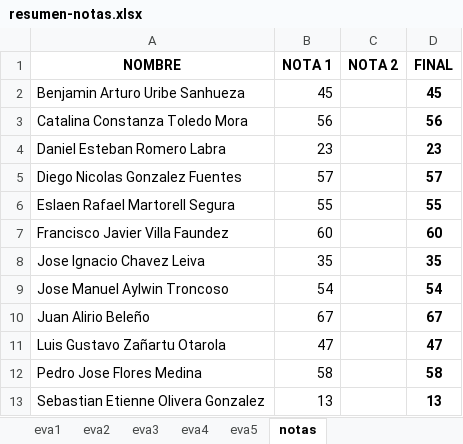
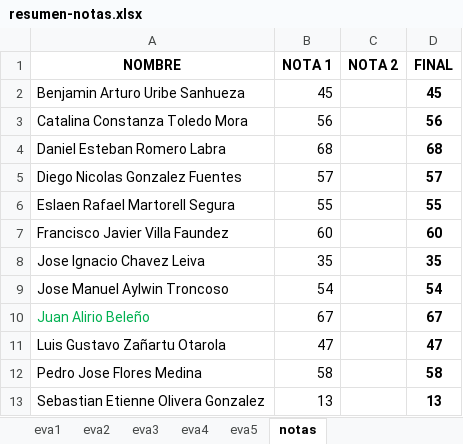
Before and after one commit to cdvelop/secure-programming, an Excel workbook: resumen-notas.xlsx, sheet notas, drawn as a sheet; values as stored, in another font and other column widths than the file's, no borders; the diff names each change by its address in the sheet, - before the commit and + after, or states it on an @@ line.

Commit message:
nota daniel romero up

```diff
--- a/resumen-notas.xlsx (sheet notas)
+++ b/resumen-notas.xlsx (sheet notas)
-B4 (NOTA 1): 23
+B4 (NOTA 1): 68
-D4 (FINAL): 23
+D4 (FINAL): 68
-A10 text colour: black
+A10 text colour: #00B050
```
Also changed, not shown: sheet eva2, sheet eva3, sheet eva4.
